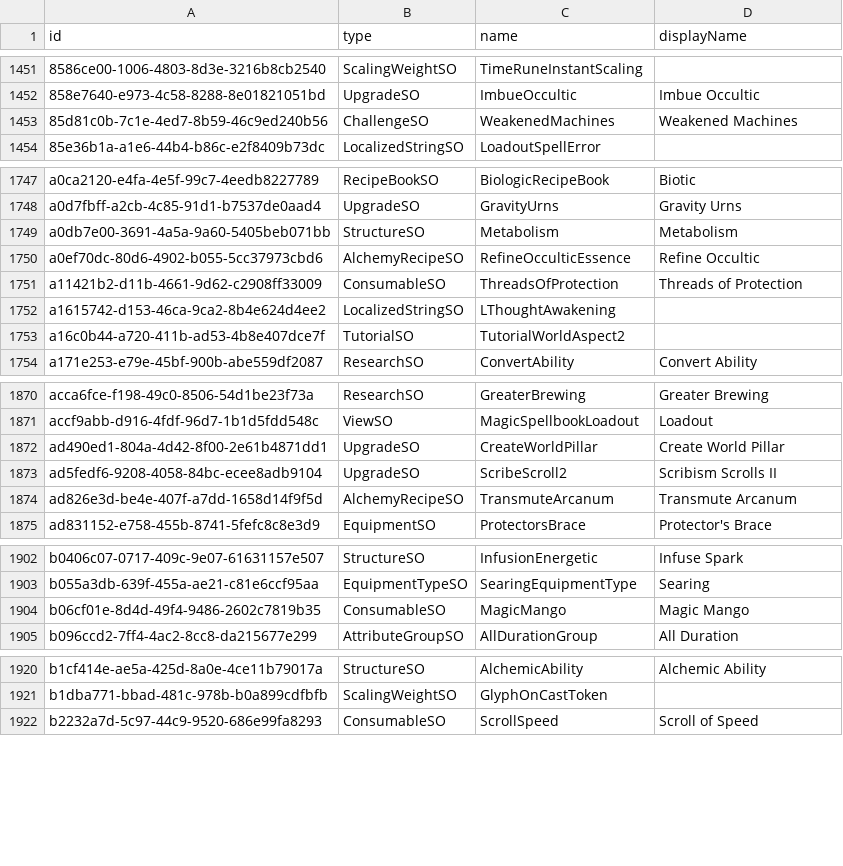
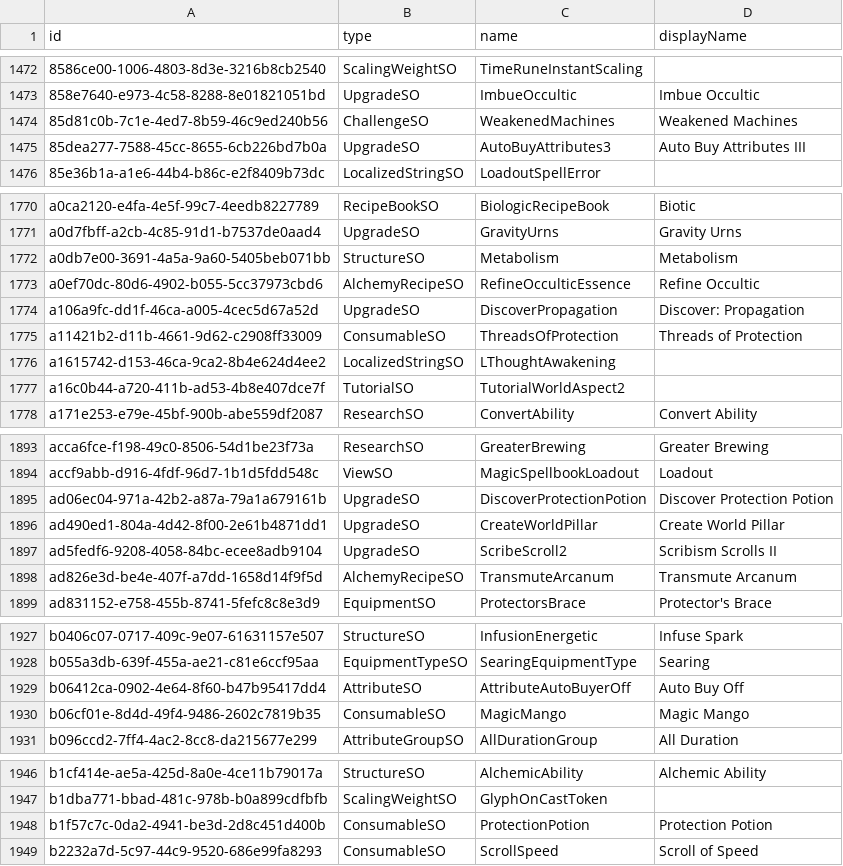
Before and after one commit to Vojow/OrbOfCreation-ModSuite, a TSV file: data/entity-display-names.tsv, drawn as a sheet; only a part is shown, gaps mark what is left out; the diff covers the shown part only; the diff names each change by its address in the sheet, - before the commit and + after, or states it on an @@ line.

```diff
--- a/data/entity-display-names.tsv
+++ b/data/entity-display-names.tsv
+row 1475: 85dea277-7588-45cc-8655-6cb226bd7b0a | UpgradeSO | AutoBuyAttributes3 | Auto Buy Attributes III
+row 1774: a106a9fc-dd1f-46ca-a005-4cec5d67a52d | UpgradeSO | DiscoverPropagation | Discover: Propagation
+row 1895: ad06ec04-971a-42b2-a87a-79a1a679161b | UpgradeSO | DiscoverProtectionPotion | Discover Protection Potion
+row 1929: b06412ca-0902-4e64-8f60-b47b95417dd4 | AttributeSO | AttributeAutoBuyerOff | Auto Buy Off
+row 1948: b1f57c7c-0da2-4941-be3d-2d8c451d400b | ConsumableSO | ProtectionPotion | Protection Potion
```
Also changed, not shown: 39 added rows, 6 removed rows and 1 edited cell elsewhere in this file, data/entity-mappings.tsv, 37 other files.
